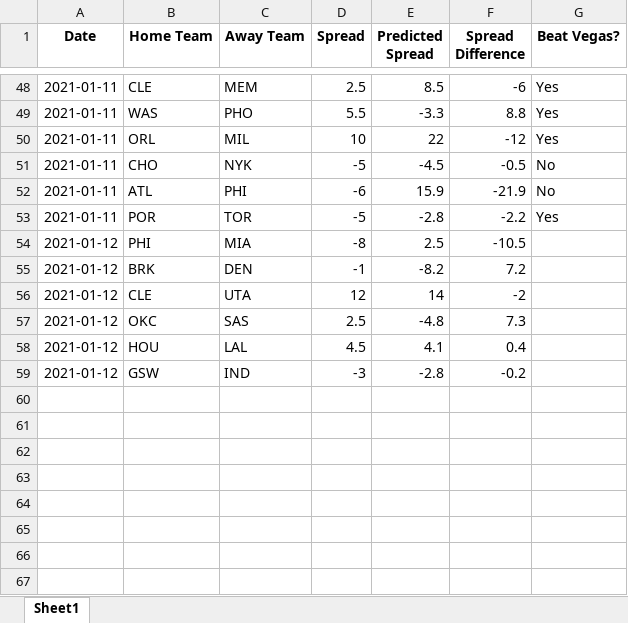
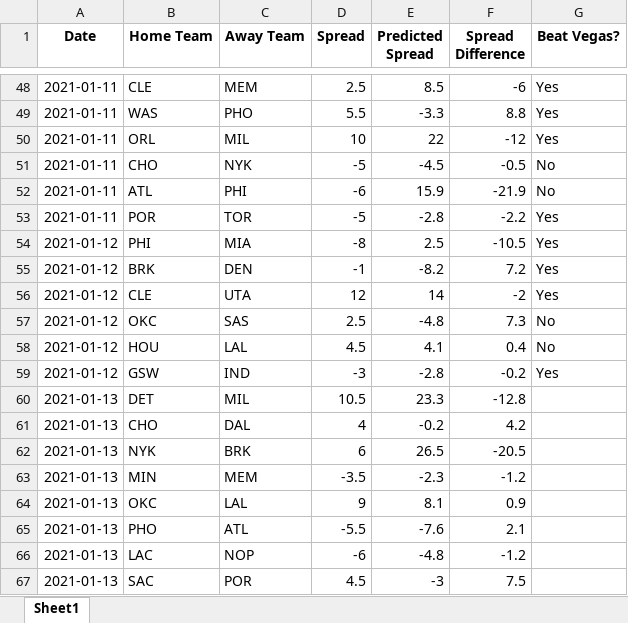
Before and after one commit to hsaraiya5/NBAPredictiveModel, an Excel workbook: NBAGames.xlsx, sheet Sheet1, drawn as a sheet; only a part is shown, gaps mark what is left out; values as stored, in another font and other column widths than the file's, no borders; the diff names each change by its address in the sheet, - before the commit and + after, or states it on an @@ line.

Commit message:
Added games for 1/13/2021

```diff
--- a/NBAGames.xlsx (sheet Sheet1)
+++ b/NBAGames.xlsx (sheet Sheet1)
-G54:G56 (Beat Vegas?): (empty)
+G54:G56 (Beat Vegas?): Yes
-G57:G58 (Beat Vegas?): (empty)
+G57:G58 (Beat Vegas?): No
-G59 (Beat Vegas?): (empty)
+G59 (Beat Vegas?): Yes
+row 60: 2021-01-13 | DET | MIL | 10.5 | 23.3 | -12.8
+row 61: 2021-01-13 | CHO | DAL | 4 | -0.2 | 4.2
+row 62: 2021-01-13 | NYK | BRK | 6 | 26.5 | -20.5
+row 63: 2021-01-13 | MIN | MEM | -3.5 | -2.3 | -1.2
+row 64: 2021-01-13 | OKC | LAL | 9 | 8.1 | 0.9
+row 65: 2021-01-13 | PHO | ATL | -5.5 | -7.6 | 2.1
+row 66: 2021-01-13 | LAC | NOP | -6 | -4.8 | -1.2
+row 67: 2021-01-13 | SAC | POR | 4.5 | -3 | 7.5
```
